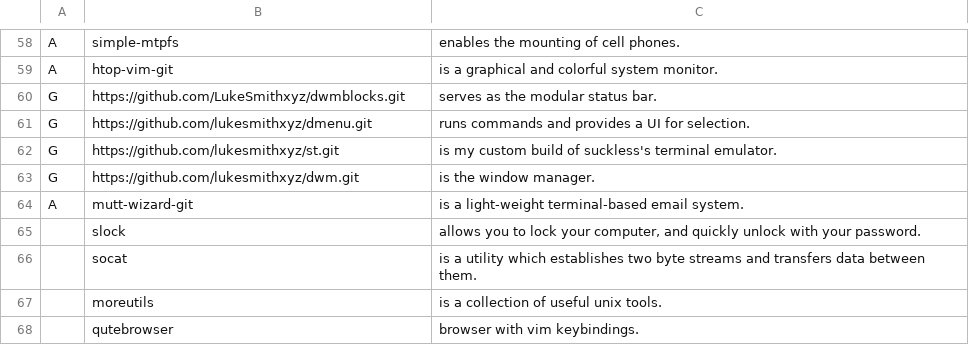
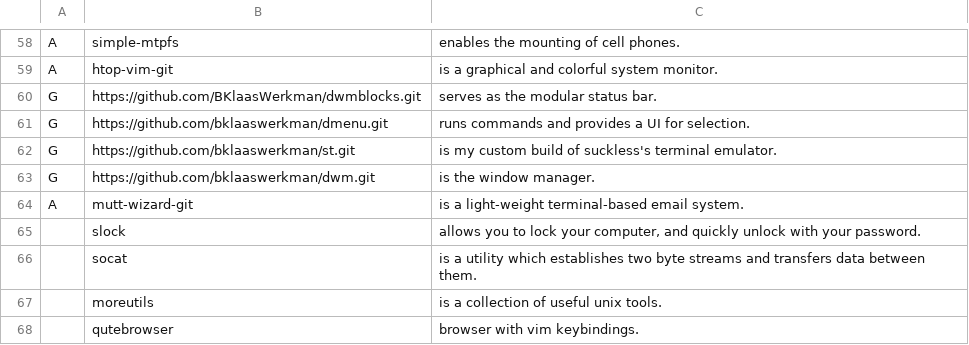
Before and after one commit to BKlaasWerkman/KARBS, a CSV file: progs.csv, drawn as a sheet; only a part is shown, gaps mark what is left out.

Commit message:
Update progs.csv

```diff
--- a/progs.csv
+++ b/progs.csv
@@ -59,6 +59,6 @@ A,simple-mtpfs,"enables the mounting of cell phones."
 A,htop-vim-git,"is a graphical and colorful system monitor."
-G,https://github.com/LukeSmithxyz/dwmblocks.git,"serves as the modular status bar."
-G,https://github.com/lukesmithxyz/dmenu.git,"runs commands and provides a UI for selection."
-G,https://github.com/lukesmithxyz/st.git,"is my custom build of suckless's terminal emulator."
-G,https://github.com/lukesmithxyz/dwm.git,"is the window manager."
+G,https://github.com/BKlaasWerkman/dwmblocks.git,"serves as the modular status bar."
+G,https://github.com/bklaaswerkman/dmenu.git,"runs commands and provides a UI for selection."
+G,https://github.com/bklaaswerkman/st.git,"is my custom build of suckless's terminal emulator."
+G,https://github.com/bklaaswerkman/dwm.git,"is the window manager."
 A,mutt-wizard-git,"is a light-weight terminal-based email system."
```
